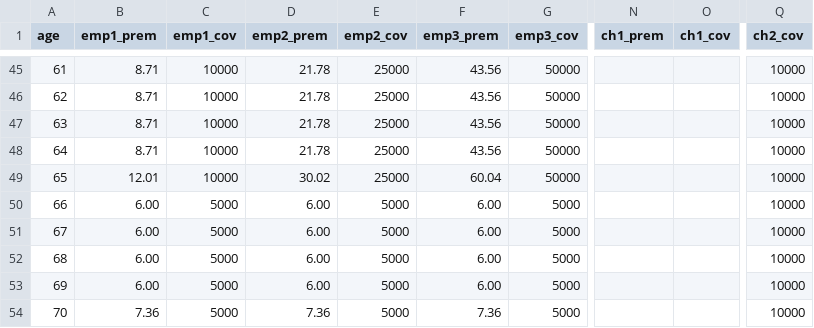
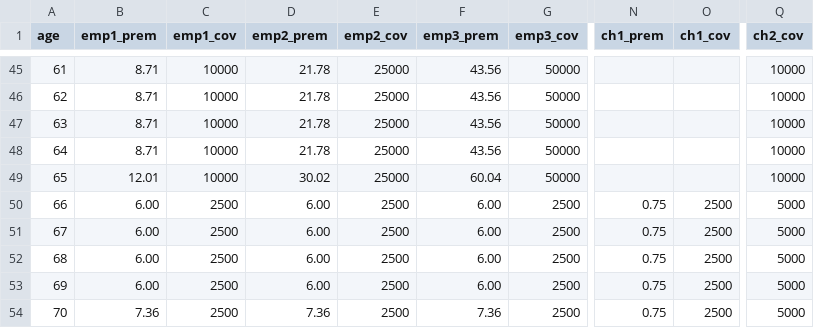
Before and after one commit to RajaShekhar1/IPC, a CSV file: taa/services/products/data_files/CIEMP_NONsmoker_suggested_rates.csv, drawn as a sheet; only a part is shown, gaps mark what is left out; the diff names each change by its address in the sheet, - before the commit and + after, or states it on an @@ line.

Commit message:
Re #781. Updated rates for CIEMP to include ages 66-70 and children 7500 tier

```diff
--- a/taa/services/products/data_files/CIEMP_NONsmoker_suggested_rates.csv
+++ b/taa/services/products/data_files/CIEMP_NONsmoker_suggested_rates.csv
-C50:C54 (emp1_cov): 5000
+C50:C54 (emp1_cov): 2500
-E50:E54 (emp2_cov): 5000
+E50:E54 (emp2_cov): 2500
-G50:G54 (emp3_cov): 5000
+G50:G54 (emp3_cov): 2500
-N50:N54 (ch1_prem): (empty)
+N50:N54 (ch1_prem): 0.75
-O50:O54 (ch1_cov): (empty)
+O50:O54 (ch1_cov): 2500
-Q50:Q54 (ch2_cov): 10000
+Q50:Q54 (ch2_cov): 5000
```
Also changed, not shown: taa/services/products/data_files/CIEMP-rates---NonSmoking-Biweekly.csv, taa/services/products/data_files/CIEMP-rates---NonSmoking-Monthly.csv, 50 other files.
